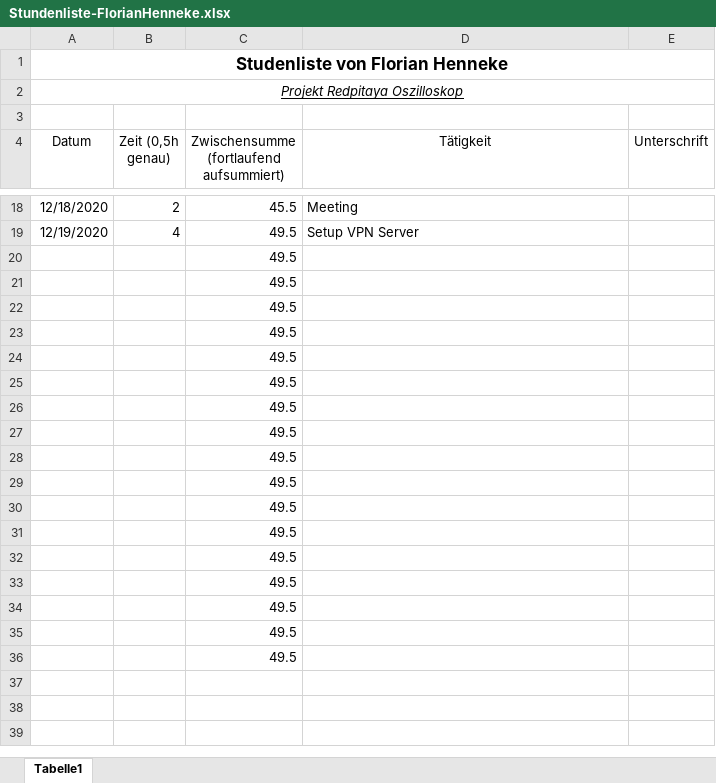
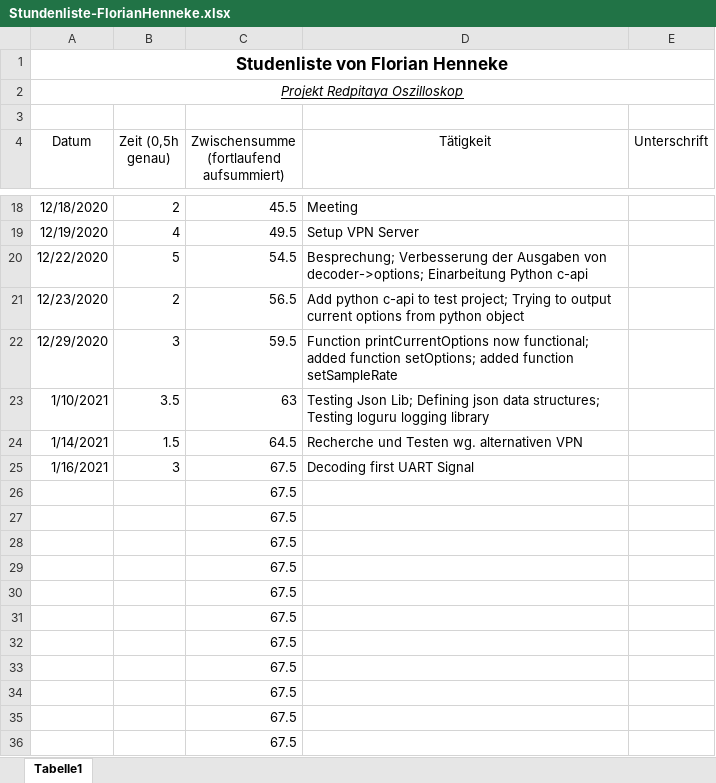
Before and after one commit to cSharpler2946/HSP-RPOSC-Redpitaya-Oszilloskop, an Excel workbook: stundenlisten/Stundenliste-FlorianHenneke.xlsx, sheet Tabelle1, drawn as a sheet; only a part is shown, gaps mark what is left out; values as stored, in another font and other column widths than the file's, no borders; removed rows and columns are numbered as before the commit, all else as after; the diff names each change by its address in the sheet, - before the commit and + after, or states it on an @@ line.

Commit message:
Updata Stundenluste

```diff
--- a/stundenlisten/Stundenliste-FlorianHenneke.xlsx (sheet Tabelle1)
+++ b/stundenlisten/Stundenliste-FlorianHenneke.xlsx (sheet Tabelle1)
-row 20:  |  | 49.5
-row 21:  |  | 49.5
-row 22:  |  | 49.5
-row 23:  |  | 49.5
-row 24:  |  | 49.5
-row 25:  |  | 49.5
+row 20: 12/22/2020 | 5 | 54.5 | Besprechung; Verbesserung der Ausgaben von decoder->options; Einarbeitung Python c-api
+row 21: 12/23/2020 | 2 | 56.5 | Add python c-api to test project; Trying to output current options from python object
+row 22: 12/29/2020 | 3 | 59.5 | Function printCurrentOptions now functional; added function setOptions; added function setSampleRate
+row 23: 1/10/2021 | 3.5 | 63 | Testing Json Lib; Defining json data structures; Testing loguru logging library
+row 24: 1/14/2021 | 1.5 | 64.5 | Recherche und Testen wg. alternativen VPN
+row 25: 1/16/2021 | 3 | 67.5 | Decoding first UART Signal
-C26:C36: 49.5
+C26:C36: 67.5
```
